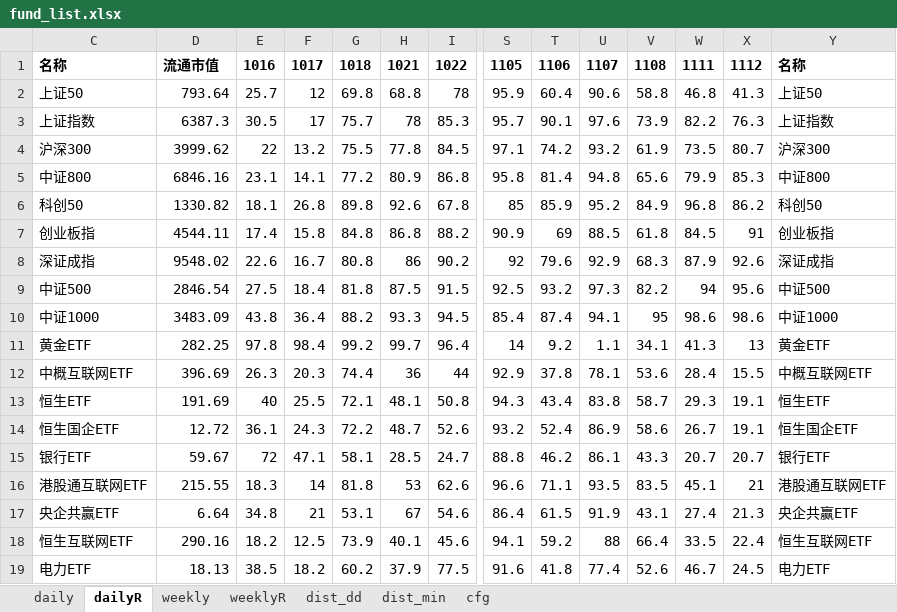
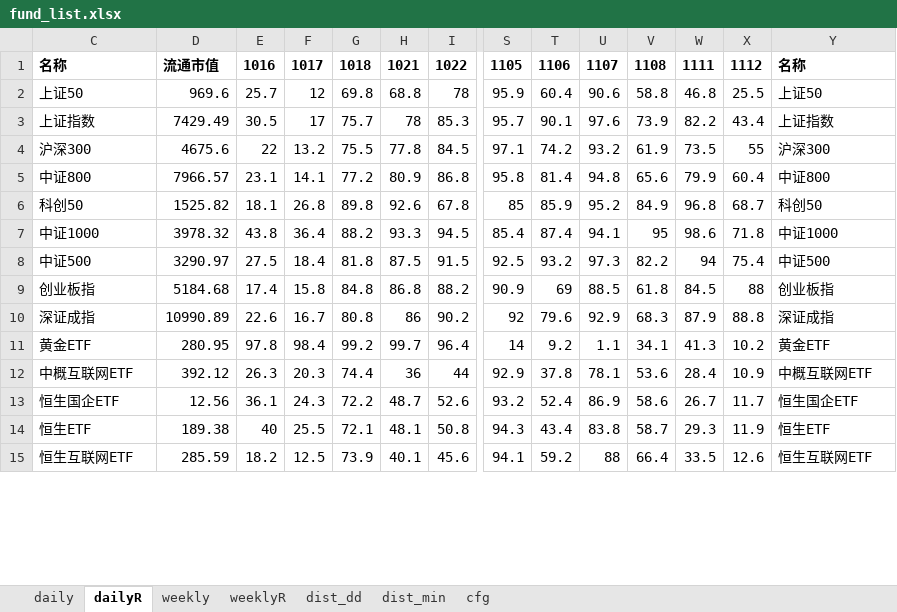
Before and after one commit to aixingkong/view, an Excel workbook: fund_list.xlsx, sheet dailyR, drawn as a sheet; only a part is shown, gaps mark what is left out; values as stored, in another font and other column widths than the file's, no borders; removed rows and columns are numbered as before the commit, all else as after; rows hold the shown columns only; the diff covers the shown part only; the diff names each change by its address in the sheet, - before the commit and + after, or states it on an @@ line.

```diff
--- a/fund_list.xlsx (sheet dailyR)
+++ b/fund_list.xlsx (sheet dailyR)
-D2: 793.64
+D2: 969.6
-X2: 41.3
+X2: 25.5
-D3: 6387.3
+D3: 7429.49
-X3: 76.3
+X3: 43.4
-D4: 3999.62
+D4: 4675.6
-X4: 80.7
+X4: 55
-D5: 6846.16
+D5: 7966.57
-X5: 85.3
+X5: 60.4
-D6: 1330.82
+D6: 1525.82
-X6: 86.2
+X6: 68.7
+row 7: 中证1000 | 3978.32 | 43.8 | 36.4 | 88.2 | 93.3 | 94.5 | 85.4 | 87.4 | 94.1 | 95 | 98.6 | 71.8 | 中证1000
+row 8: 中证500 | 3290.97 | 27.5 | 18.4 | 81.8 | 87.5 | 91.5 | 92.5 | 93.2 | 97.3 | 82.2 | 94 | 75.4 | 中证500
-D9: 4544.11
+D9: 5184.68
-X9: 91
+X9: 88
-D10: 9548.02
+D10: 10990.89
-X10: 92.6
+X10: 88.8
-row 9: 中证500 | 2846.54 | 27.5 | 18.4 | 81.8 | 87.5 | 91.5 | 92.5 | 93.2 | 97.3 | 82.2 | 94 | 95.6 | 中证500
-row 10: 中证1000 | 3483.09 | 43.8 | 36.4 | 88.2 | 93.3 | 94.5 | 85.4 | 87.4 | 94.1 | 95 | 98.6 | 98.6 | 中证1000
-D11: 282.25
+D11: 280.95
-X11: 13
+X11: 10.2
-D12: 396.69
+D12: 392.12
-X12: 15.5
+X12: 10.9
-row 13: 恒生ETF | 191.69 | 40 | 25.5 | 72.1 | 48.1 | 50.8 | 94.3 | 43.4 | 83.8 | 58.7 | 29.3 | 19.1 | 恒生ETF
-D13: 12.72
+D13: 12.56
-X13: 19.1
+X13: 11.7
-row 15: 银行ETF | 59.67 | 72 | 47.1 | 58.1 | 28.5 | 24.7 | 88.8 | 46.2 | 86.1 | 43.3 | 20.7 | 20.7 | 银行ETF
-row 16: 港股通互联网ETF | 215.55 | 18.3 | 14 | 81.8 | 53 | 62.6 | 96.6 | 71.1 | 93.5 | 83.5 | 45.1 | 21 | 港股通互联网ETF
-row 17: 央企共赢ETF | 6.64 | 34.8 | 21 | 53.1 | 67 | 54.6 | 86.4 | 61.5 | 91.9 | 43.1 | 27.4 | 21.3 | 央企共赢ETF
+row 14: 恒生ETF | 189.38 | 40 | 25.5 | 72.1 | 48.1 | 50.8 | 94.3 | 43.4 | 83.8 | 58.7 | 29.3 | 11.9 | 恒生ETF
-D15: 290.16
+D15: 285.59
-X15: 22.4
+X15: 12.6
-row 19: 电力ETF | 18.13 | 38.5 | 18.2 | 60.2 | 37.9 | 77.5 | 91.6 | 41.8 | 77.4 | 52.6 | 46.7 | 24.5 | 电力ETF
```
Also changed, not shown: 38 added rows, 34 removed rows and 69 edited cells elsewhere in this sheet, sheet daily, 2 other files.
